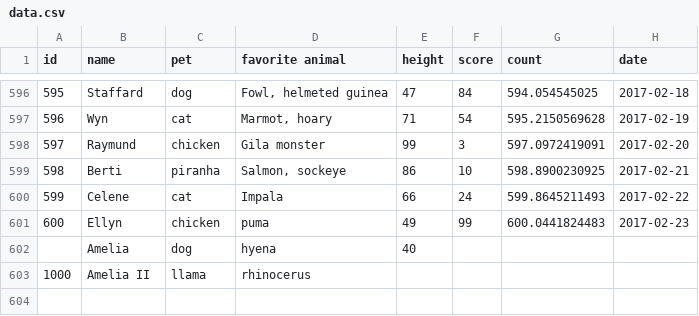
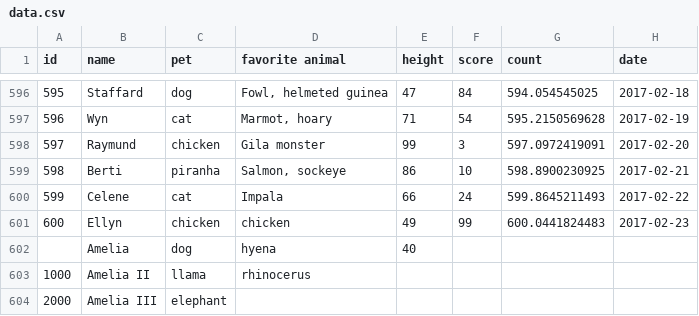
Before and after one commit to githubnext/blocks, a CSV file: data.csv, drawn as a sheet; only a part is shown, gaps mark what is left out.

Commit message:
feat: updated data.csv programatically

```diff
--- a/data.csv
+++ b/data.csv
@@ -600,4 +600,5 @@ id,name,pet,favorite animal,height,score,count,date
 599,Celene,cat,Impala,66,24,599.8645211493,2017-02-22
-600,Ellyn,chicken,puma,49,99,600.0441824483,2017-02-23
+600,Ellyn,chicken,chicken,49,99,600.0441824483,2017-02-23
 ,Amelia,dog,hyena,40,,,
 1000,Amelia II,llama,rhinocerus,,,,
+2000,Amelia III,elephant,,,,,
```
